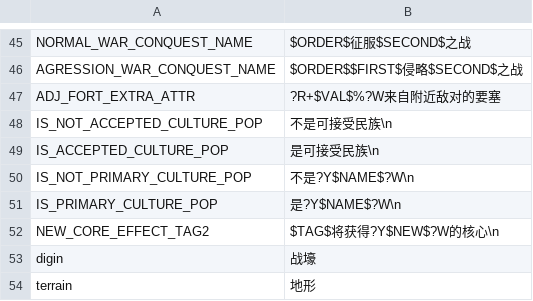
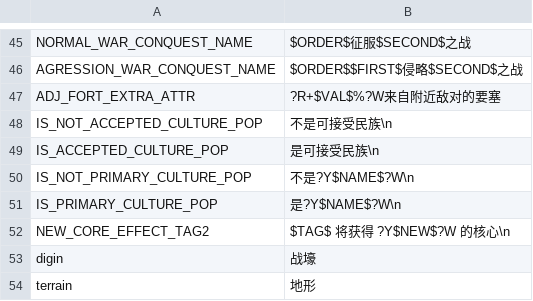
Before and after one commit to schombert/Project-Alice, a CSV file: assets/localisation/zh-CN/beta1.csv, drawn as a sheet; only a part is shown, gaps mark what is left out.

```diff
--- a/assets/localisation/zh-CN/beta1.csv
+++ b/assets/localisation/zh-CN/beta1.csv
@@ -51,3 +51,3 @@ IS_NOT_PRIMARY_CULTURE_POP;不是?Y$NAME$?W\n
 IS_PRIMARY_CULTURE_POP;是?Y$NAME$?W\n
-NEW_CORE_EFFECT_TAG2;$TAG$将获得?Y$NEW$?W的核心\n
+NEW_CORE_EFFECT_TAG2;$TAG$ 将获得 ?Y$NEW$?W 的核心\n
 digin;战壕
```
Also changed, not shown: assets/localisation/zh-CN/alice.csv, assets/localisation/zh-CN/messages.csv, 2 other files.
